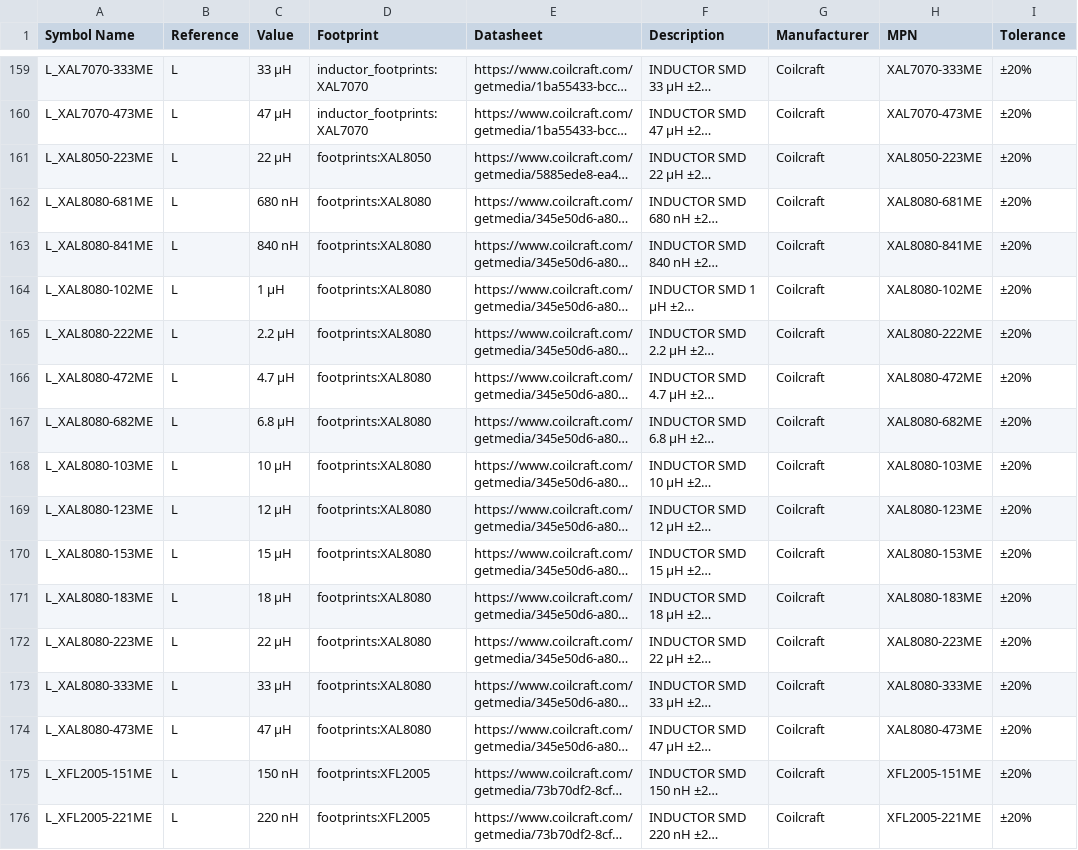
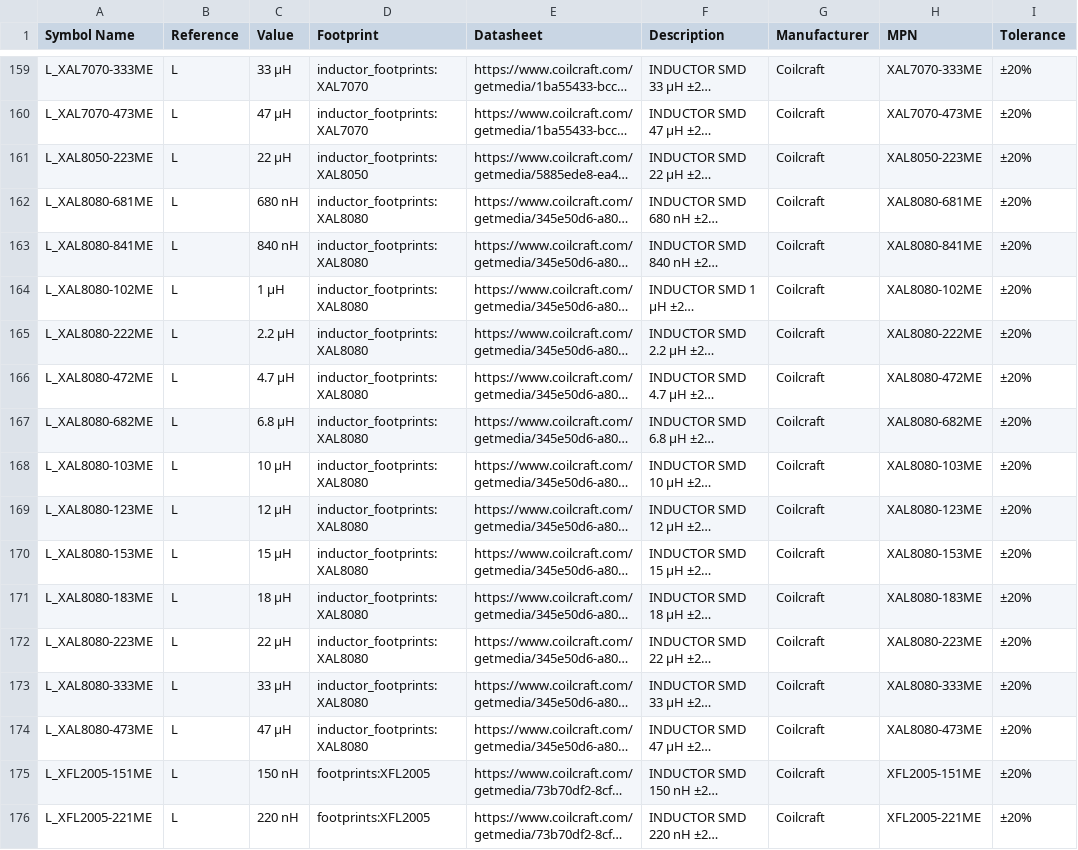
Before and after one commit to ionutms/KiCAD_Symbol_Generator, a CSV file: data/UNITED_INDUCTORS_DATA_BASE.csv, drawn as a sheet; only a part is shown, gaps mark what is left out; long unchanged cells end in …; the diff names each change by its address in the sheet, - before the commit and + after, or states it on an @@ line.

```diff
--- a/data/UNITED_INDUCTORS_DATA_BASE.csv
+++ b/data/UNITED_INDUCTORS_DATA_BASE.csv
-D161 (Footprint): footprints:XAL8050
+D161 (Footprint): inductor_footprints:XAL8050
-D162:D174 (Footprint): footprints:XAL8080
+D162:D174 (Footprint): inductor_footprints:XAL8080
```
Also changed, not shown: data/XAL8050_part_numbers.csv, data/XAL8080_part_numbers.csv, 29 other files.
